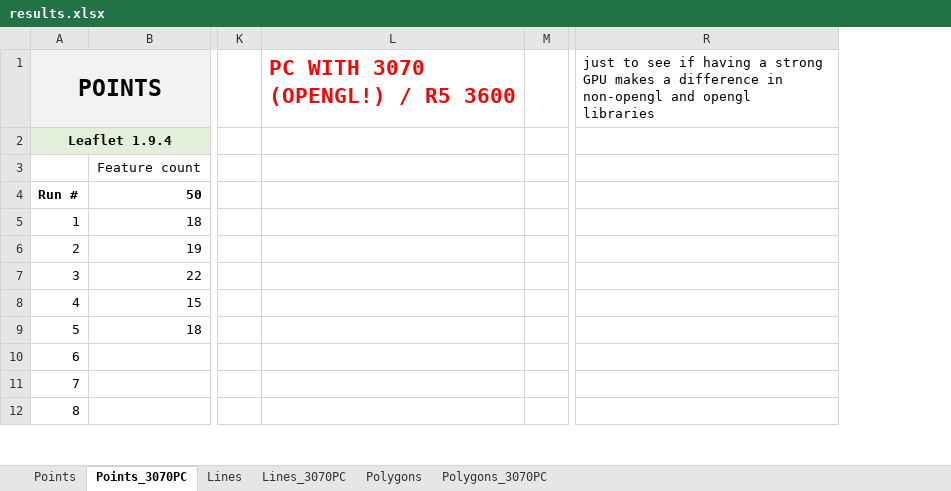
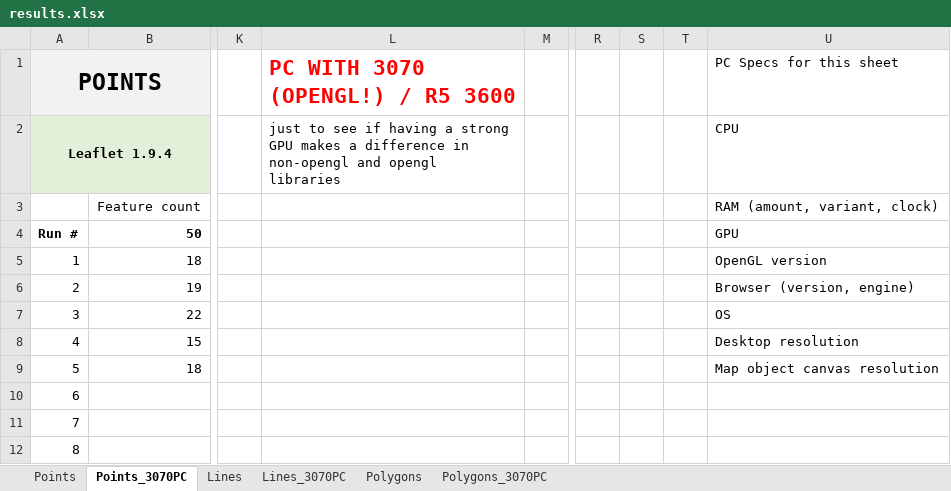
Before and after one commit to balladaniel/webmaplibs_performance, an Excel workbook: results.xlsx, sheet Points_3070PC, drawn as a sheet; only a part is shown, gaps mark what is left out; values as stored, in another font and other column widths than the file's, no borders; charts and pictures not drawn; removed rows and columns are numbered as before the commit, all else as after; the diff names each change by its address in the sheet, - before the commit and + after, or states it on an @@ line.

```diff
--- a/results.xlsx (sheet Points_3070PC)
+++ b/results.xlsx (sheet Points_3070PC)
-column R, row 1: just to see if having a strong GPU makes a difference in non-opengl and opengl libraries
+column R, empty
+column S, empty
+column T, empty
+column U (CPU), row 1: PC Specs for this sheet; rows 3-9: RAM (amount, variant, clock) | GPU | OpenGL version | Browser (version, engine) | OS | Desktop resolution | Map object canvas resolution
-L2: (empty)
+L2: just to see if having a strong GPU makes a difference in non-opengl and opengl libraries
```
Also changed, not shown: sheet Points, sheet Polygons, sheet Lines, sheet Lines_3070PC, sheet Polygons_3070PC, charts or pictures.
